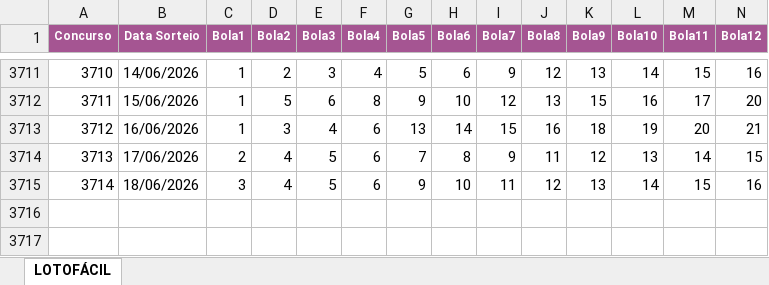
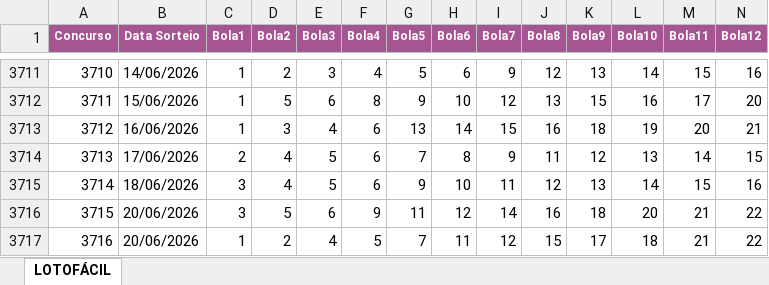
Before and after one commit to edemc2-df/loterias, an Excel workbook: loteria_app/data/Lotofacil.xlsx, sheet LOTOFÁCIL, drawn as a sheet; only a part is shown, gaps mark what is left out; values as stored, in another font and other column widths than the file's, no borders; rows hold the shown columns only; the diff names each change by its address in the sheet, - before the commit and + after, or states it on an @@ line.

```diff
--- a/loteria_app/data/Lotofacil.xlsx (sheet LOTOFÁCIL)
+++ b/loteria_app/data/Lotofacil.xlsx (sheet LOTOFÁCIL)
+row 3716: 3715 | 20/06/2026 | 3 | 5 | 6 | 9 | 11 | 12 | 14 | 16 | 18 | 20 | 21 | 22
+row 3717: 3716 | 20/06/2026 | 1 | 2 | 4 | 5 | 7 | 11 | 12 | 15 | 17 | 18 | 21 | 22
```
Also changed, not shown: loteria_app/data/Mega-Sena.xlsx, loteria_app/data/Quina.xlsx.
